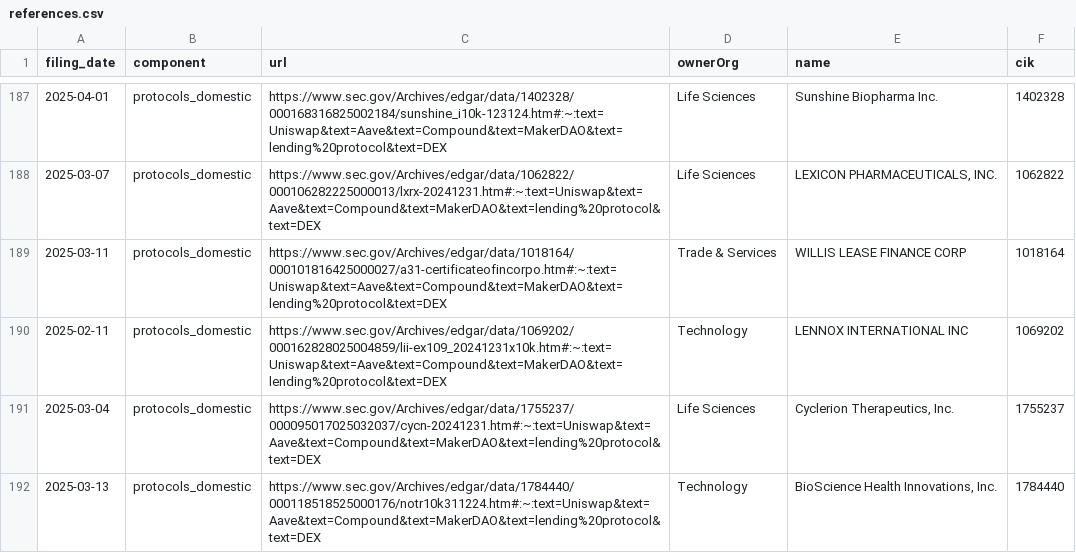
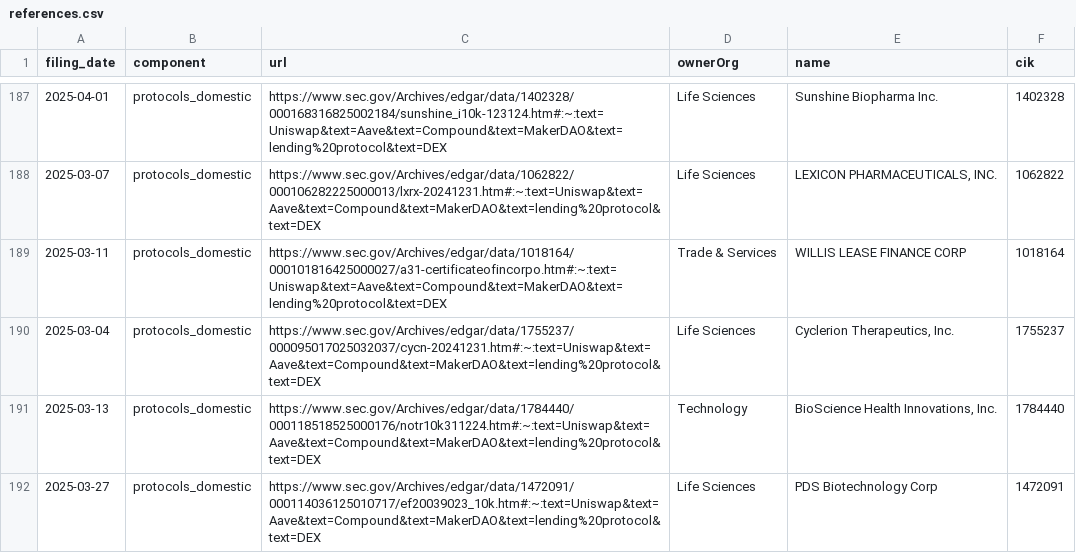
Before and after one commit to john-friedman/datamule-indicators, a CSV file: indicators/format1/Blockchain/defi/references.csv, drawn as a sheet; only a part is shown, gaps mark what is left out; the shorter side is filled out with more unchanged rows; the diff covers the shown part only.

```diff
--- a/indicators/format1/Blockchain/defi/references.csv
+++ b/indicators/format1/Blockchain/defi/references.csv
@@ -189,3 +189,2 @@ filing_date,component,url,ownerOrg,name,cik
 2025-03-11,protocols_domestic,https://www.sec.gov/Archives/edgar/data/1018164/000101816425000027/a31-certificateofincorpo.htm#:~:text=Uniswap&text=Aave&text=Compound&text=MakerDAO&text=lending%20protocol&text=DEX,Trade & Services,WILLIS LEASE FINANCE CORP,1018164
-2025-02-11,protocols_domestic,https://www.sec.gov/Archives/edgar/data/1069202/000162828025004859/lii-ex109_20241231x10k.htm#:~:text=Uniswap&text=Aave&text=Compound&text=MakerDAO&text=lending%20protocol&text=DEX,Technology,LENNOX INTERNATIONAL INC,1069202
 2025-03-04,protocols_domestic,https://www.sec.gov/Archives/edgar/data/1755237/000095017025032037/cycn-20241231.htm#:~:text=Uniswap&text=Aave&text=Compound&text=MakerDAO&text=lending%20protocol&text=DEX,Life Sciences,"Cyclerion Therapeutics, Inc.",1755237
```
Also changed, not shown: 6 removed rows elsewhere in this file, indicators/format1/Blockchain/bitcoin/references.csv, indicators/format1/Corporate Finance/ipo/references.csv, 52 other files.
